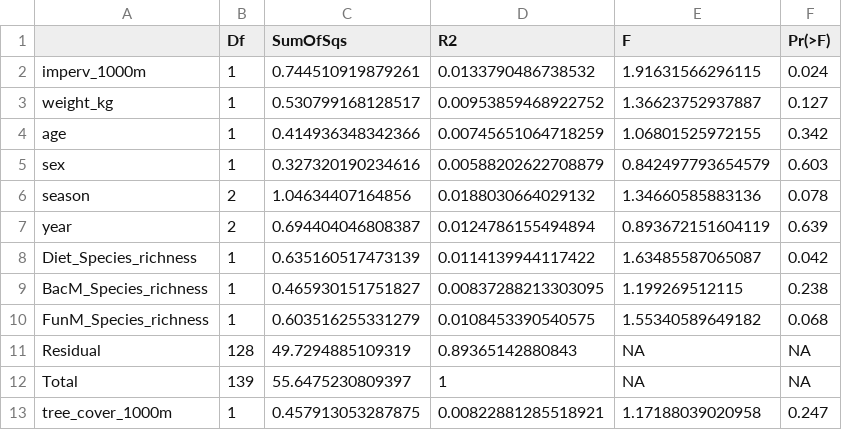
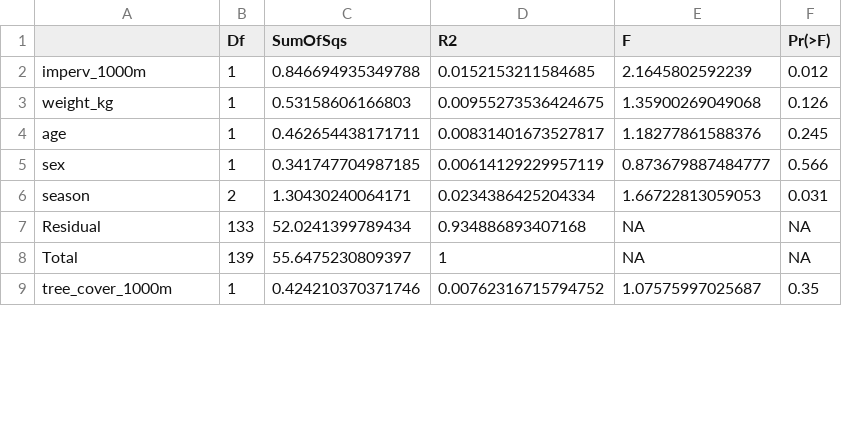
Before and after one commit to VictorHJD/AA_Fox, a CSV file: tables/suppl/PermanovaConti.csv, drawn as a sheet; only a part is shown; the diff covers the shown part only.

Commit message:
Permanova without year and microbiome

```diff
--- a/tables/suppl/PermanovaConti.csv
+++ b/tables/suppl/PermanovaConti.csv
@@ -1,13 +1,9 @@
 "","Df","SumOfSqs","R2","F","Pr(>F)"
-"imperv_1000m",1,0.744510919879261,0.0133790486738532,1.91631566296115,0.024
-"weight_kg",1,0.530799168128517,0.00953859468922752,1.36623752937887,0.127
-"age",1,0.414936348342366,0.00745651064718259,1.06801525972155,0.342
-"sex",1,0.327320190234616,0.00588202622708879,0.842497793654579,0.603
-"season",2,1.04634407164856,0.0188030664029132,1.34660585883136,0.078
-"year",2,0.694404046808387,0.0124786155494894,0.893672151604119,0.639
-"Diet_Species_richness",1,0.635160517473139,0.0114139944117422,1.63485587065087,0.042
-"BacM_Species_richness",1,0.465930151751827,0.00837288213303095,1.199269512115,0.238
-"FunM_Species_richness",1,0.603516255331279,0.0108453390540575,1.55340589649182,0.068
-"Residual",128,49.7294885109319,0.89365142880843,NA,NA
+"imperv_1000m",1,0.846694935349788,0.0152153211584685,2.1645802592239,0.012
+"weight_kg",1,0.53158606166803,0.00955273536424675,1.35900269049068,0.126
+"age",1,0.462654438171711,0.00831401673527817,1.18277861588376,0.245
+"sex",1,0.341747704987185,0.00614129229957119,0.873679887484777,0.566
+"season",2,1.30430240064171,0.0234386425204334,1.66722813059053,0.031
+"Residual",133,52.0241399789434,0.934886893407168,NA,NA
 "Total",139,55.6475230809397,1,NA,NA
-"tree_cover_1000m",1,0.457913053287875,0.00822881285518921,1.17188039020958,0.247
+"tree_cover_1000m",1,0.424210370371746,0.00762316715794752,1.07575997025687,0.35
```
Also changed, not shown: 8 removed rows and 42 edited cells elsewhere in this file, tables/Permanova.csv, tables/suppl/EnvFitnMDS.csv, 3 other files.
